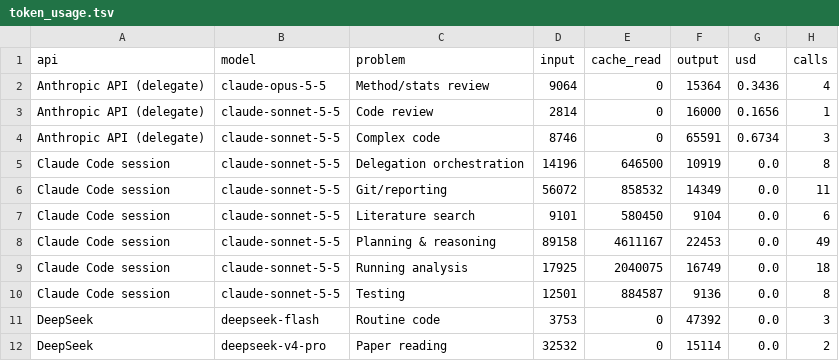
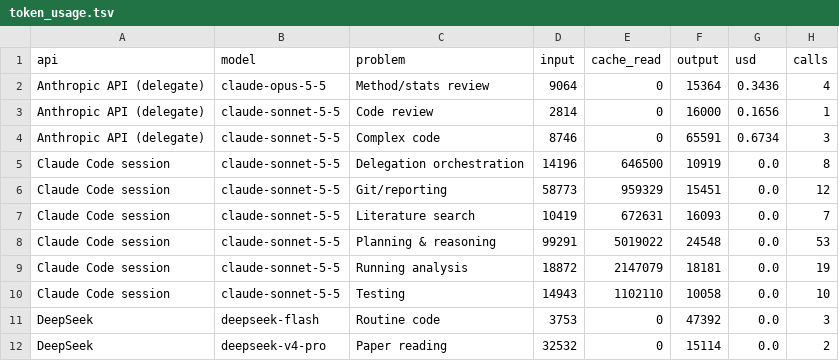
Before and after one commit to DFan03/rna_motif_v2, a TSV file: results/token_usage.tsv, drawn as a sheet.

```diff
--- a/results/token_usage.tsv
+++ b/results/token_usage.tsv
@@ -5,7 +5,7 @@ Anthropic API (delegate)	claude-sonnet-5-5	Complex code	8746	0	65591	0.6734	3
 Claude Code session	claude-sonnet-5-5	Delegation orchestration	14196	646500	10919	0.0	8
-Claude Code session	claude-sonnet-5-5	Git/reporting	56072	858532	14349	0.0	11
-Claude Code session	claude-sonnet-5-5	Literature search	9101	580450	9104	0.0	6
-Claude Code session	claude-sonnet-5-5	Planning & reasoning	89158	4611167	22453	0.0	49
-Claude Code session	claude-sonnet-5-5	Running analysis	17925	2040075	16749	0.0	18
-Claude Code session	claude-sonnet-5-5	Testing	12501	884587	9136	0.0	8
+Claude Code session	claude-sonnet-5-5	Git/reporting	58773	959329	15451	0.0	12
+Claude Code session	claude-sonnet-5-5	Literature search	10419	672631	16093	0.0	7
+Claude Code session	claude-sonnet-5-5	Planning & reasoning	99291	5019022	24548	0.0	53
+Claude Code session	claude-sonnet-5-5	Running analysis	18872	2147079	18181	0.0	19
+Claude Code session	claude-sonnet-5-5	Testing	14943	1102110	10058	0.0	10
 DeepSeek	deepseek-flash	Routine code	3753	0	47392	0.0	3
```
Also changed, not shown: 7 other files.
